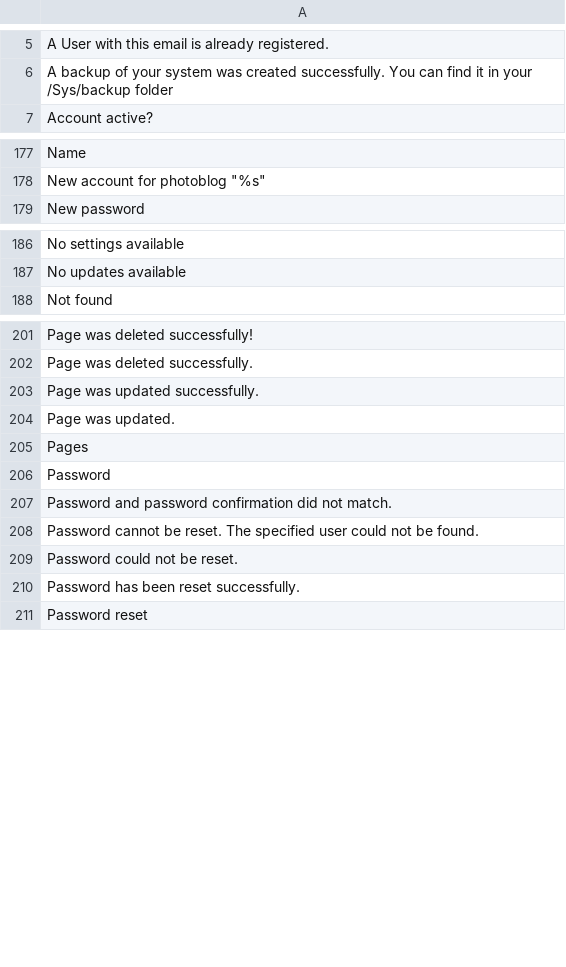
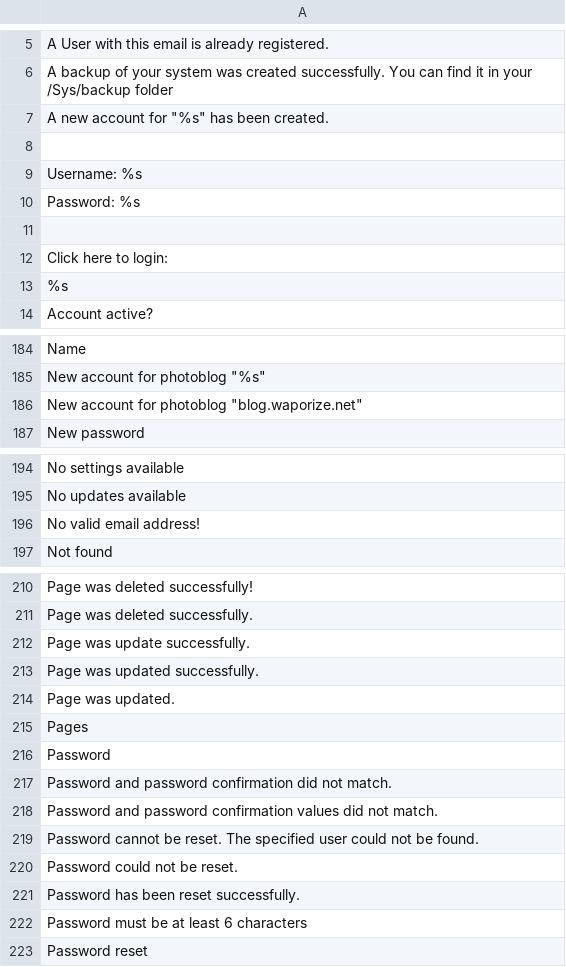
Before and after one commit to manuelbieh/Photoblog, a CSV file: Sys/translation.csv, drawn as a sheet; only a part is shown, gaps mark what is left out; the diff covers the shown part only; the diff names each change by its address in the sheet, - before the commit and + after, or states it on an @@ line.

Commit message:
Translations update

```diff
--- a/Sys/translation.csv
+++ b/Sys/translation.csv
+row 7: A new account for "%s" has been created.
+row 8: (empty)
+row 9: Username: %s
+row 10: Password: %s
+row 11: (empty)
+row 12: Click here to login:
+row 13: %s
+row 186: New account for photoblog "blog.waporize.net"
+row 196: No valid email address!
+row 212: Page was update successfully.
+row 218: Password and password confirmation values did not match.
+row 222: Password must be at least 6 characters
```
Also changed, not shown: 2 added rows elsewhere in this file, 2 other files.
